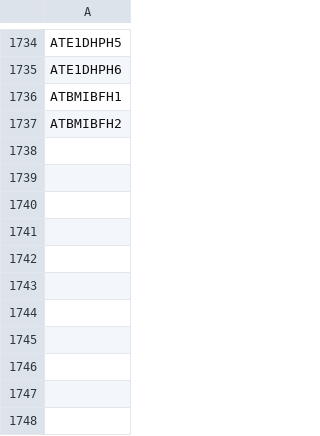
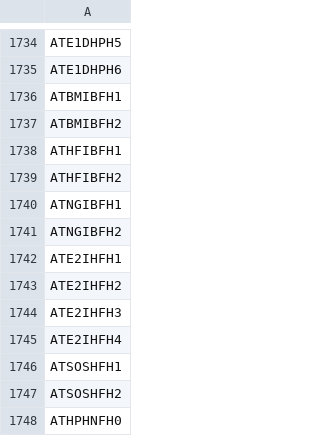
Before and after one commit to lcsommer/OSeMBE, a CSV file: input_data/data/TECHNOLOGY.csv, drawn as a sheet; only a part is shown, gaps mark what is left out.

Commit message:
AT- all technology for HP and HW

```diff
--- a/input_data/data/TECHNOLOGY.csv
+++ b/input_data/data/TECHNOLOGY.csv
@@ -1737 +1737,12 @@ ATBMIBFH1
 ATBMIBFH2
+ATHFIBFH1
+ATHFIBFH2
+ATNGIBFH1
+ATNGIBFH2
+ATE2IHFH1
+ATE2IHFH2
+ATE2IHFH3
+ATE2IHFH4
+ATSOSHFH1
+ATSOSHFH2
+ATHPHNFH0
```
Also changed, not shown: input_data/data/CapacityToActivityUnit.csv, input_data/data/OperationalLife.csv, 11 other files.
